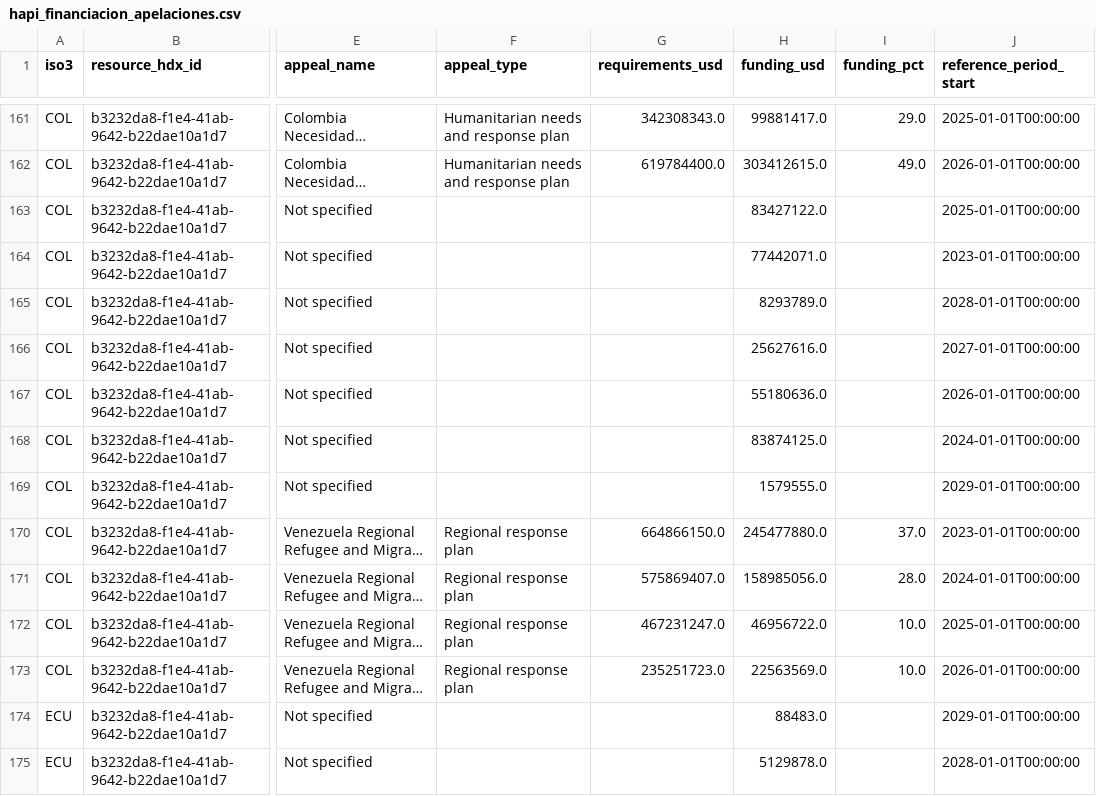
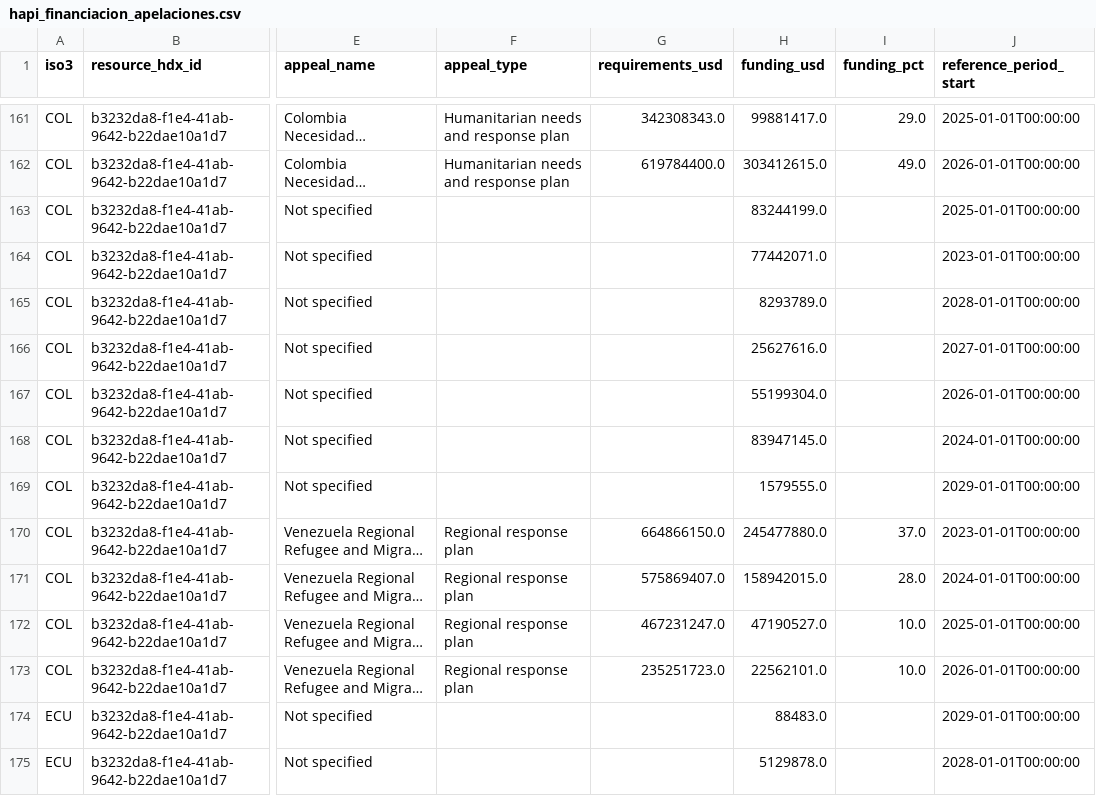
Before and after one commit to ivanromero0724/observatorio-humanitario-ops, a CSV file: data/observaciones/hapi_financiacion_apelaciones.csv, drawn as a sheet; only a part is shown, gaps mark what is left out; long unchanged cells end in …; the diff covers the shown part only; the diff names each change by its address in the sheet, - before the commit and + after, or states it on an @@ line.

```diff
--- a/data/observaciones/hapi_financiacion_apelaciones.csv
+++ b/data/observaciones/hapi_financiacion_apelaciones.csv
-H163 (funding_usd): 83427122.0
+H163 (funding_usd): 83244199.0
-H167 (funding_usd): 55180636.0
+H167 (funding_usd): 55199304.0
-H168 (funding_usd): 83874125.0
+H168 (funding_usd): 83947145.0
-H171 (funding_usd): 158985056.0
+H171 (funding_usd): 158942015.0
-H172 (funding_usd): 46956722.0
+H172 (funding_usd): 47190527.0
-H173 (funding_usd): 22563569.0
+H173 (funding_usd): 22562101.0
```
Also changed, not shown: 1 added row, 1 removed row, 2 moved rows and 36 edited cells elsewhere in this file, 1 other file.
